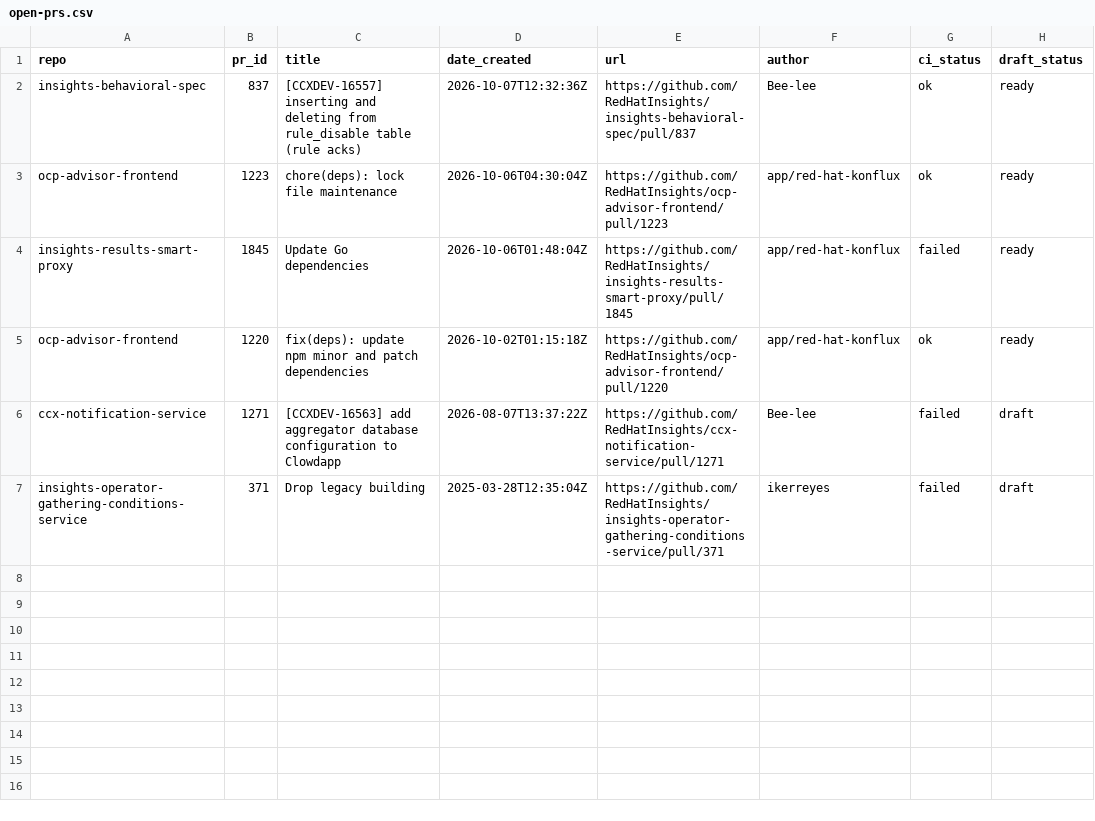
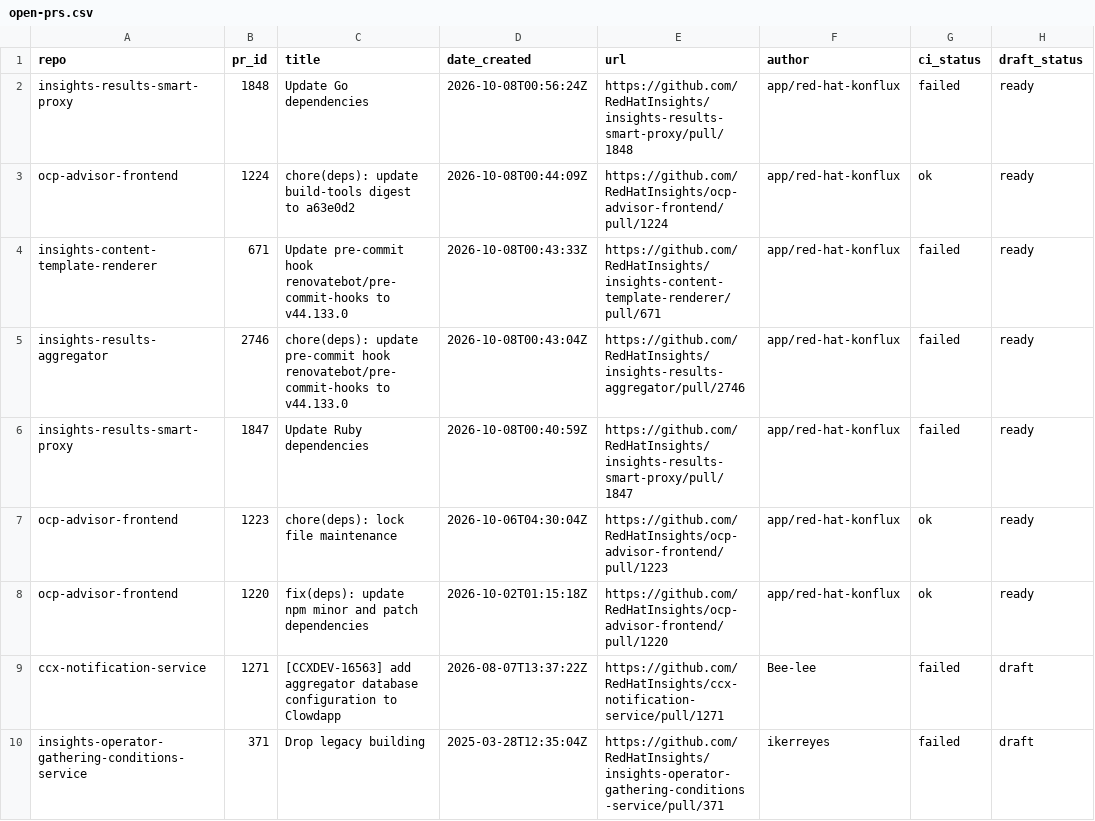
Before and after one commit to RedHatInsights/processing-tools, a CSV file: open_mr_pr/github/open-prs.csv, drawn as a sheet.

```diff
--- a/open_mr_pr/github/open-prs.csv
+++ b/open_mr_pr/github/open-prs.csv
@@ -1,5 +1,8 @@
 repo,pr_id,title,date_created,url,author,ci_status,draft_status
-insights-behavioral-spec,837,[CCXDEV-16557] inserting and deleting from rule_disable table (rule acks),2026-10-07T12:32:36Z,https://github.com/RedHatInsights/insights-behavioral-spec/pull/837,Bee-lee,ok,ready
+insights-results-smart-proxy,1848,Update Go dependencies,2026-10-08T00:56:24Z,https://github.com/RedHatInsights/insights-results-smart-proxy/pull/1848,app/red-hat-konflux,failed,ready
+ocp-advisor-frontend,1224,chore(deps): update build-tools digest to a63e0d2,2026-10-08T00:44:09Z,https://github.com/RedHatInsights/ocp-advisor-frontend/pull/1224,app/red-hat-konflux,ok,ready
+insights-content-template-renderer,671,Update pre-commit hook renovatebot/pre-commit-hooks to v44.133.0,2026-10-08T00:43:33Z,https://github.com/RedHatInsights/insights-content-template-renderer/pull/671,app/red-hat-konflux,failed,ready
+insights-results-aggregator,2746,chore(deps): update pre-commit hook renovatebot/pre-commit-hooks to v44.133.0,2026-10-08T00:43:04Z,https://github.com/RedHatInsights/insights-results-aggregator/pull/2746,app/red-hat-konflux,failed,ready
+insights-results-smart-proxy,1847,Update Ruby dependencies,2026-10-08T00:40:59Z,https://github.com/RedHatInsights/insights-results-smart-proxy/pull/1847,app/red-hat-konflux,failed,ready
 ocp-advisor-frontend,1223,chore(deps): lock file maintenance,2026-10-06T04:30:04Z,https://github.com/RedHatInsights/ocp-advisor-frontend/pull/1223,app/red-hat-konflux,ok,ready
-insights-results-smart-proxy,1845,Update Go dependencies,2026-10-06T01:48:04Z,https://github.com/RedHatInsights/insights-results-smart-proxy/pull/1845,app/red-hat-konflux,failed,ready
 ocp-advisor-frontend,1220,fix(deps): update npm minor and patch dependencies,2026-10-02T01:15:18Z,https://github.com/RedHatInsights/ocp-advisor-frontend/pull/1220,app/red-hat-konflux,ok,ready
```
Also changed, not shown: 3 other files.
